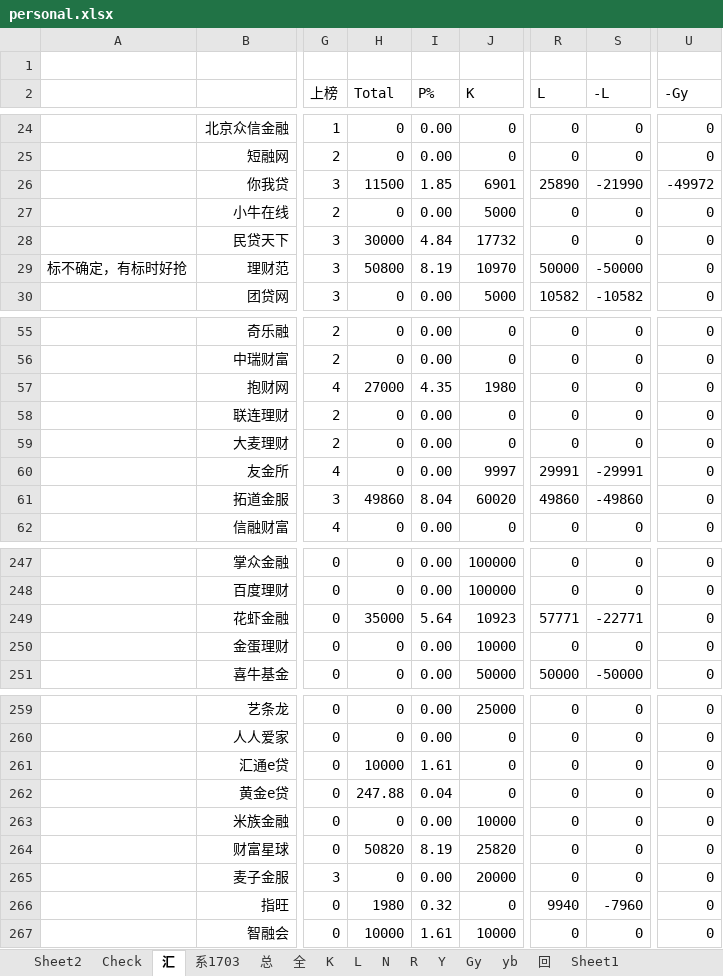
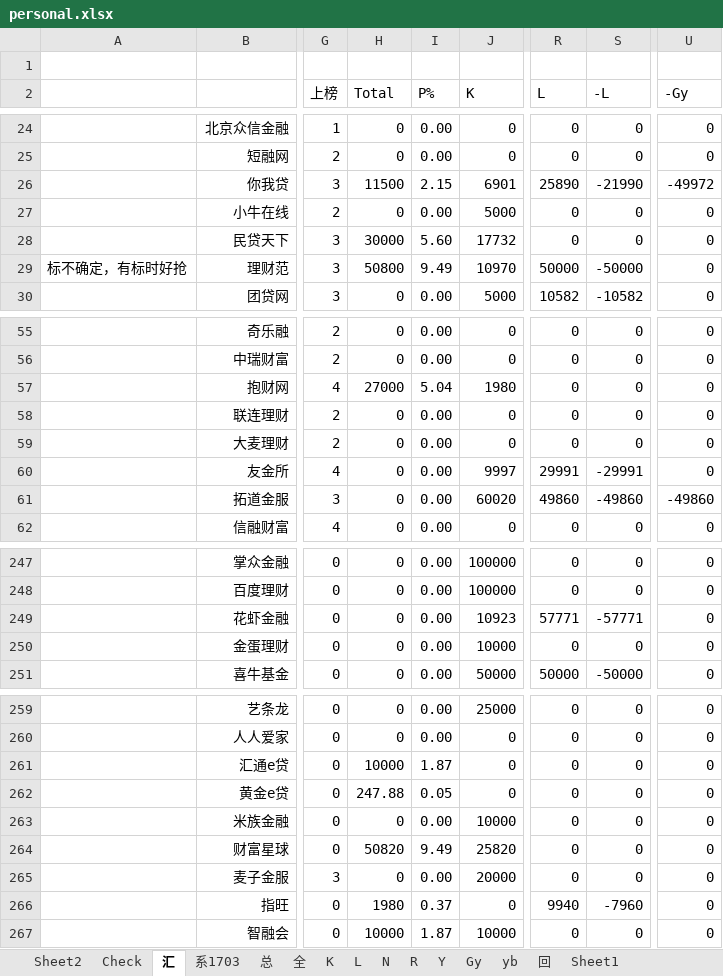
Before and after one commit to Kingva/minibondforstaging, an Excel workbook: aptop/personal.xlsx, sheet 汇, drawn as a sheet; only a part is shown, gaps mark what is left out; values as stored, in another font and other column widths than the file's, no borders; the diff covers the shown part only; the diff names each change by its address in the sheet, - before the commit and + after, or states it on an @@ line.

```diff
--- a/aptop/personal.xlsx (sheet 汇)
+++ b/aptop/personal.xlsx (sheet 汇)
-I26 (P%): 1.85
+I26 (P%): 2.15
-I28 (P%): 4.84
+I28 (P%): 5.60
-I29 (P%): 8.19
+I29 (P%): 9.49
-I57 (P%): 4.35
+I57 (P%): 5.04
-H61 (Total): 49860
+H61 (Total): 0
-I61 (P%): 8.04
+I61 (P%): 0.00
-U61 (-Gy): 0
+U61 (-Gy): -49860
-H249 (Total): 35000
+H249 (Total): 0
-I249 (P%): 5.64
+I249 (P%): 0.00
-S249 (-L): -22771
+S249 (-L): -57771
-I261 (P%): 1.61
+I261 (P%): 1.87
-I262 (P%): 0.04
+I262 (P%): 0.05
-I264 (P%): 8.19
+I264 (P%): 9.49
-I266 (P%): 0.32
+I266 (P%): 0.37
-I267 (P%): 1.61
+I267 (P%): 1.87
```
Also changed, not shown: 12 edited cells elsewhere in this sheet, sheet 总, sheet L, sheet 回, sheet Gy, crawler/contentxls/content lb.xlsx, crawler/contentxls/content txs.xlsx, 3 other files.
